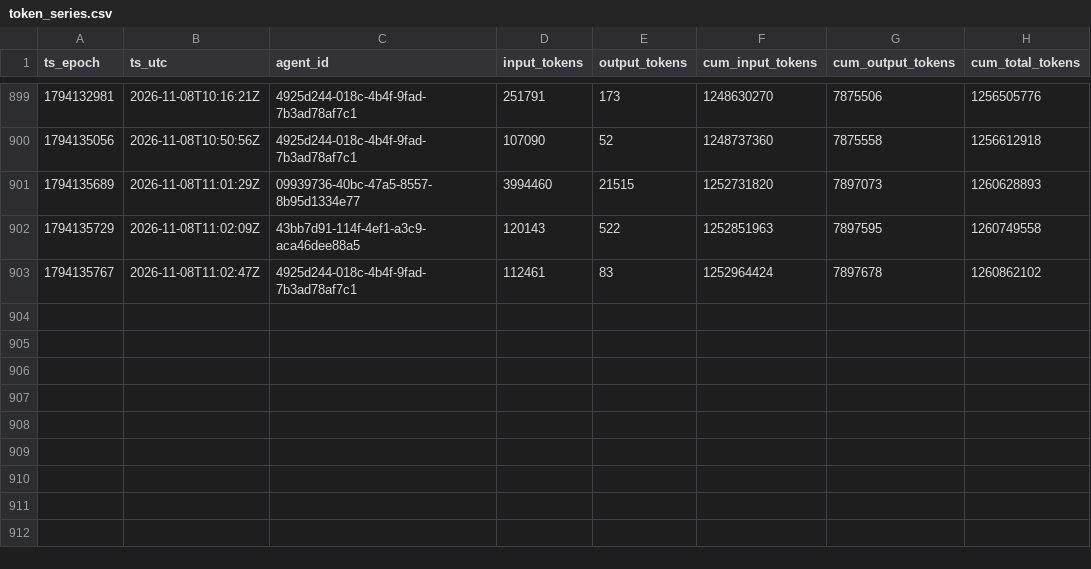
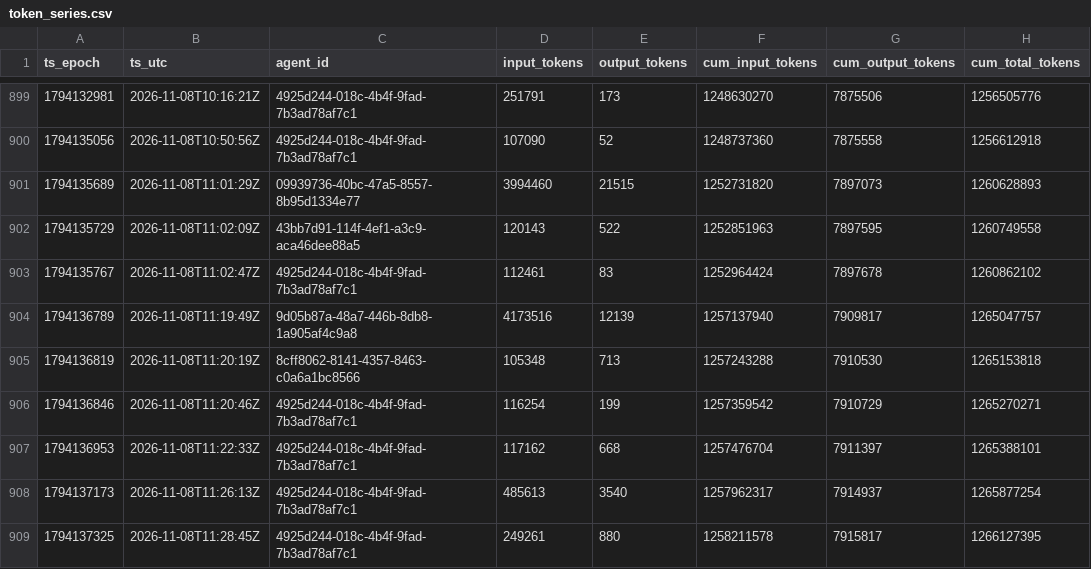
Before and after one commit to sneakers-the-rat/lvds-receiver-official, a CSV file: metrics/token_series.csv, drawn as a sheet; only a part is shown, gaps mark what is left out.

Commit message:
metrics: watchdog export refresh

```diff
--- a/metrics/token_series.csv
+++ b/metrics/token_series.csv
@@ -903 +903,7 @@ ts_epoch,ts_utc,agent_id,input_tokens,output_tokens,cum_input_tokens,cum_output_
 1794135767,2026-11-08T11:02:47Z,4925d244-018c-4b4f-9fad-7b3ad78af7c1,112461,83,1252964424,7897678,1260862102
+1794136789,2026-11-08T11:19:49Z,9d05b87a-48a7-446b-8db8-1a905af4c9a8,4173516,12139,1257137940,7909817,1265047757
+1794136819,2026-11-08T11:20:19Z,8cff8062-8141-4357-8463-c0a6a1bc8566,105348,713,1257243288,7910530,1265153818
+1794136846,2026-11-08T11:20:46Z,4925d244-018c-4b4f-9fad-7b3ad78af7c1,116254,199,1257359542,7910729,1265270271
+1794136953,2026-11-08T11:22:33Z,4925d244-018c-4b4f-9fad-7b3ad78af7c1,117162,668,1257476704,7911397,1265388101
+1794137173,2026-11-08T11:26:13Z,4925d244-018c-4b4f-9fad-7b3ad78af7c1,485613,3540,1257962317,7914937,1265877254
+1794137325,2026-11-08T11:28:45Z,4925d244-018c-4b4f-9fad-7b3ad78af7c1,249261,880,1258211578,7915817,1266127395
```
Also changed, not shown: metrics/agents.csv, metrics/commit_alignment.csv, 3 other files.
